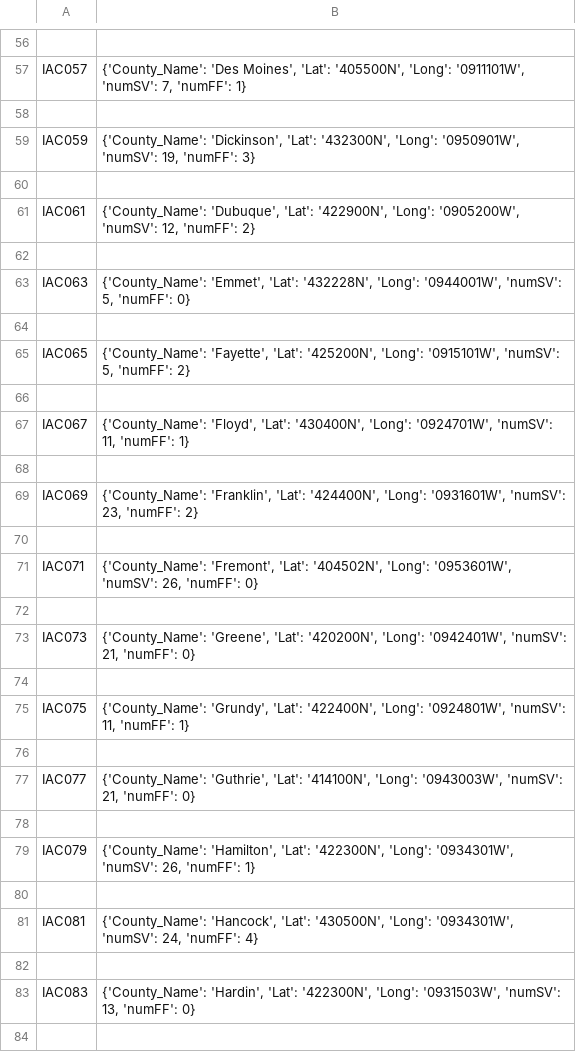
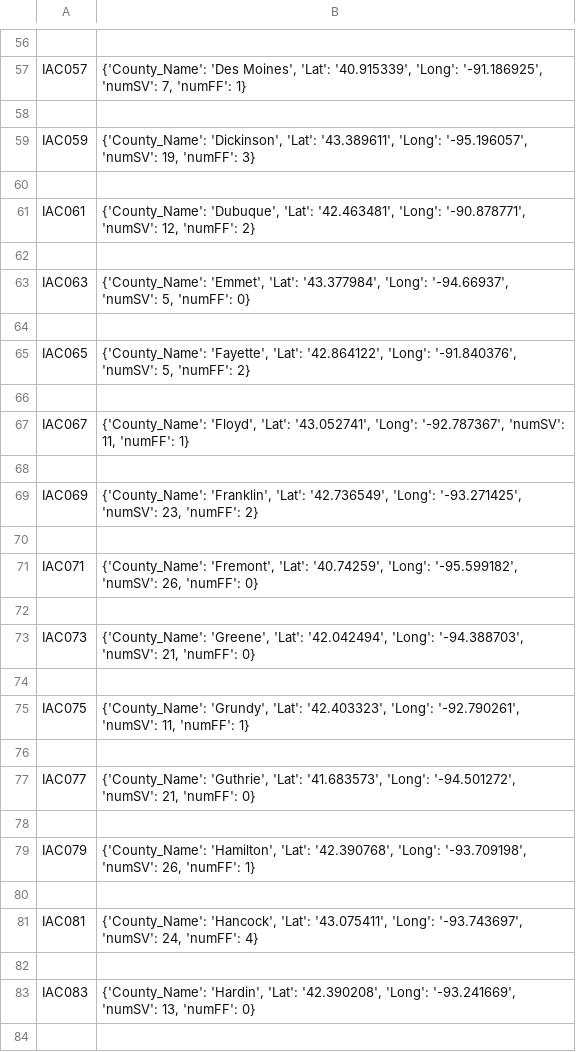
Before and after one commit to ctjet/Hackiowa2018, a CSV file: DB/merged_data.csv, drawn as a sheet; only a part is shown, gaps mark what is left out; the diff covers the shown part only; the diff names each change by its address in the sheet, - before the commit and + after, or states it on an @@ line.

```diff
--- a/DB/merged_data.csv
+++ b/DB/merged_data.csv
-B57: …Moines', 'Lat': '405500N', 'Long': '0911101W', 'numSV': 7,…
+B57: …Moines', 'Lat': '40.915339', 'Long': '-91.186925', 'numSV': 7,…
-B59: …'Dickinson', 'Lat': '432300N', 'Long': '0950901W', 'numSV': 19,…
+B59: …'Dickinson', 'Lat': '43.389611', 'Long': '-95.196057', 'numSV': 19,…
-B61: …'Dubuque', 'Lat': '422900N', 'Long': '0905200W', 'numSV': 12,…
+B61: …'Dubuque', 'Lat': '42.463481', 'Long': '-90.878771', 'numSV': 12,…
-B63: …'Emmet', 'Lat': '432228N', 'Long': '0944001W', 'numSV': 5,…
+B63: …'Emmet', 'Lat': '43.377984', 'Long': '-94.66937', 'numSV': 5,…
-B65: …'Fayette', 'Lat': '425200N', 'Long': '0915101W', 'numSV': 5,…
+B65: …'Fayette', 'Lat': '42.864122', 'Long': '-91.840376', 'numSV': 5,…
-B67: …'Floyd', 'Lat': '430400N', 'Long': '0924701W', 'numSV': 11,…
+B67: …'Floyd', 'Lat': '43.052741', 'Long': '-92.787367', 'numSV': 11,…
-B69: …'Franklin', 'Lat': '424400N', 'Long': '0931601W', 'numSV': 23,…
+B69: …'Franklin', 'Lat': '42.736549', 'Long': '-93.271425', 'numSV': 23,…
-B71: …'Fremont', 'Lat': '404502N', 'Long': '0953601W', 'numSV': 26,…
+B71: …'Fremont', 'Lat': '40.74259', 'Long': '-95.599182', 'numSV': 26,…
-B73: …'Greene', 'Lat': '420200N', 'Long': '0942401W', 'numSV': 21,…
+B73: …'Greene', 'Lat': '42.042494', 'Long': '-94.388703', 'numSV': 21,…
-B75: …'Grundy', 'Lat': '422400N', 'Long': '0924801W', 'numSV': 11,…
+B75: …'Grundy', 'Lat': '42.403323', 'Long': '-92.790261', 'numSV': 11,…
-B77: …'Guthrie', 'Lat': '414100N', 'Long': '0943003W', 'numSV': 21,…
+B77: …'Guthrie', 'Lat': '41.683573', 'Long': '-94.501272', 'numSV': 21,…
-B79: …'Hamilton', 'Lat': '422300N', 'Long': '0934301W', 'numSV': 26,…
+B79: …'Hamilton', 'Lat': '42.390768', 'Long': '-93.709198', 'numSV': 26,…
-B81: …'Hancock', 'Lat': '430500N', 'Long': '0934301W', 'numSV': 24,…
+B81: …'Hancock', 'Lat': '43.075411', 'Long': '-93.743697', 'numSV': 24,…
-B83: …'Hardin', 'Lat': '422300N', 'Long': '0931503W', 'numSV': 13,…
+B83: …'Hardin', 'Lat': '42.390208', 'Long': '-93.241669', 'numSV': 13,…
```
Also changed, not shown: 85 edited cells elsewhere in this file, 4 other files.
